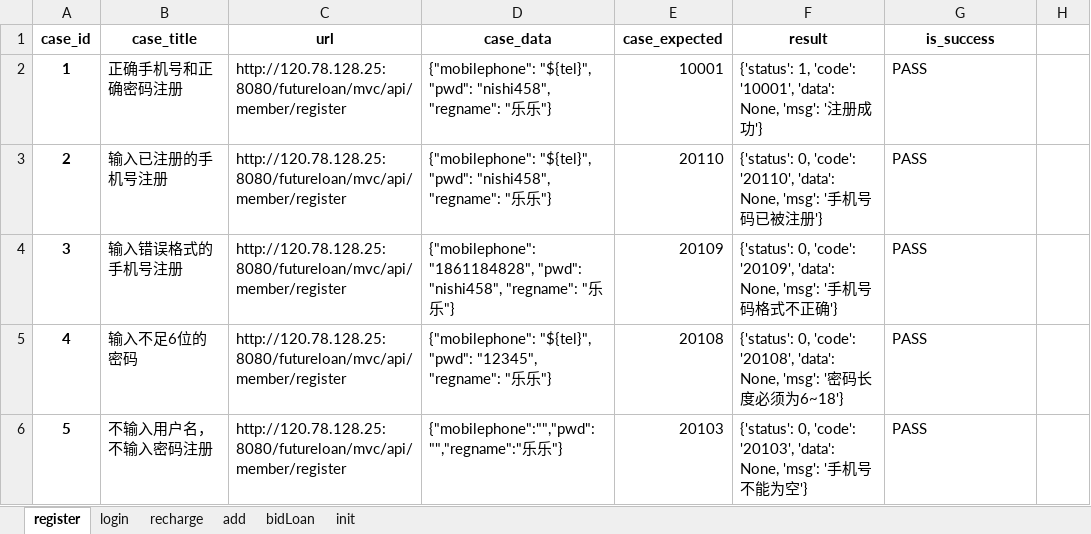
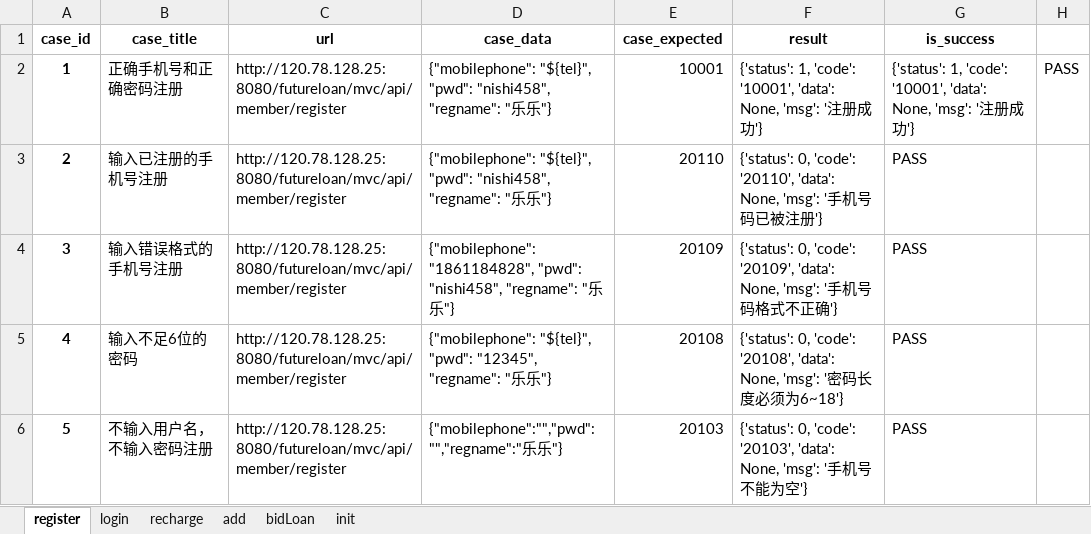
Before and after one commit to music51555/wxPythonCode, an Excel workbook: m7/Lemon_Tree/FurureLoan/utils/do_excel/test_case.xlsx, sheet register, drawn as a sheet; values as stored, in another font and other column widths than the file's, no borders; the diff names each change by its address in the sheet, - before the commit and + after, or states it on an @@ line.

```diff
--- a/m7/Lemon_Tree/FurureLoan/utils/do_excel/test_case.xlsx (sheet register)
+++ b/m7/Lemon_Tree/FurureLoan/utils/do_excel/test_case.xlsx (sheet register)
-G2 (is_success): PASS
+G2 (is_success): {'status': 1, 'code': '10001', 'data': None, 'msg': '注册成功'}
-H2: (empty)
+H2: PASS
```
Also changed, not shown: sheet recharge, sheet login, sheet init, 16 other files.
